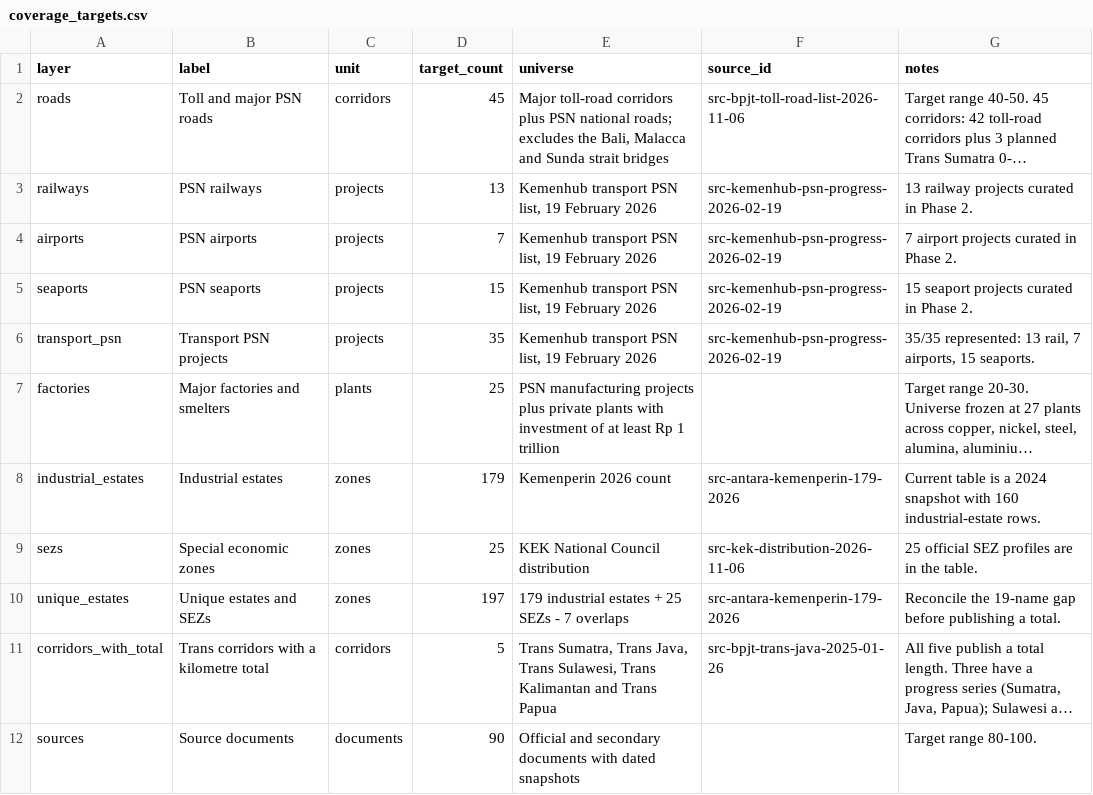
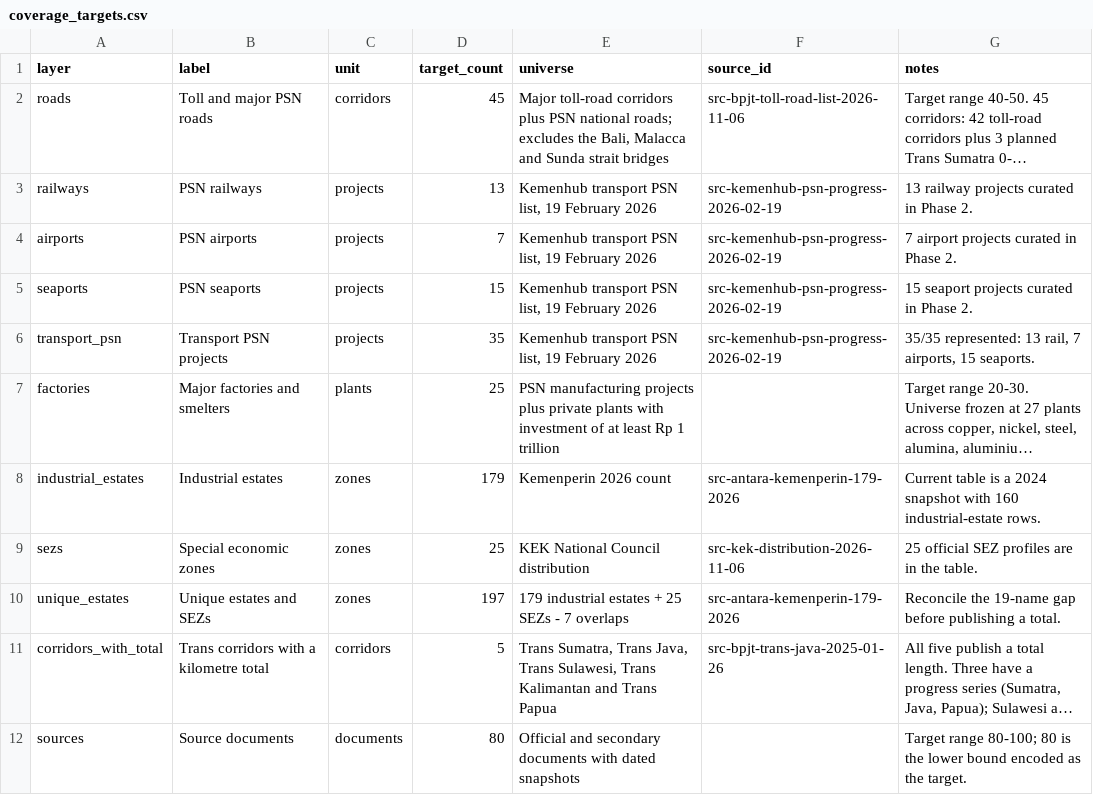
Before and after one commit to oatlayers/infra-id, a CSV file: data/curated/coverage_targets.csv, drawn as a sheet; long unchanged cells end in …; the diff names each change by its address in the sheet, - before the commit and + after, or states it on an @@ line.

Commit message:
Phase 3: add trust layer, local CI and local release hand-off

```diff
--- a/data/curated/coverage_targets.csv
+++ b/data/curated/coverage_targets.csv
-D12 (target_count): 90
+D12 (target_count): 80
-G12 (notes): Target range 80-100.
+G12 (notes): Target range 80-100; 80 is the lower bound encoded as the target.
```
Also changed, not shown: data/derived/factories_2026.csv, 42 other files.
